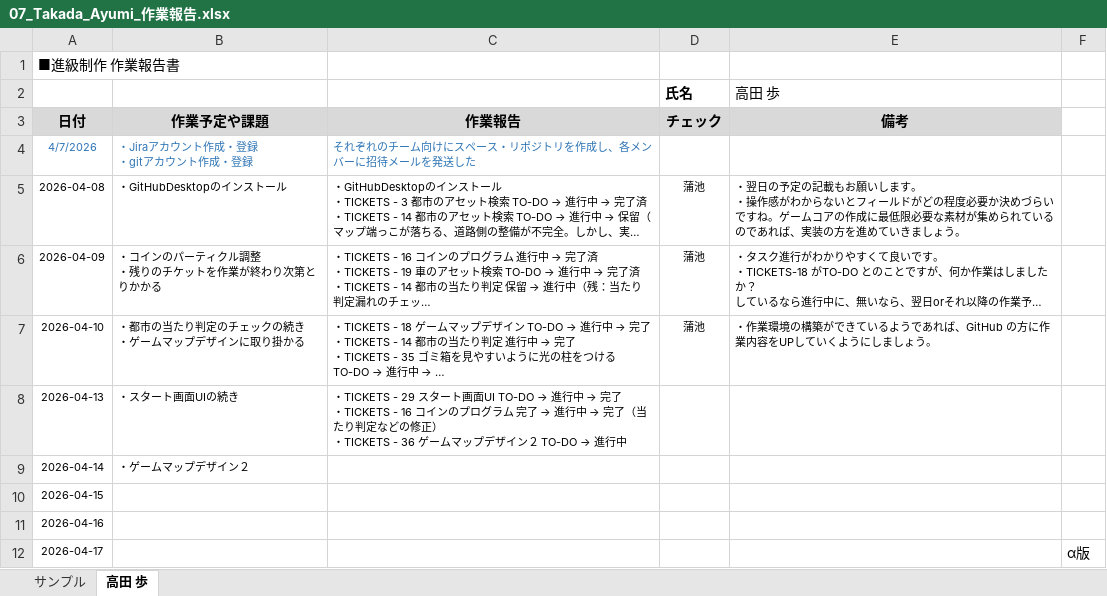
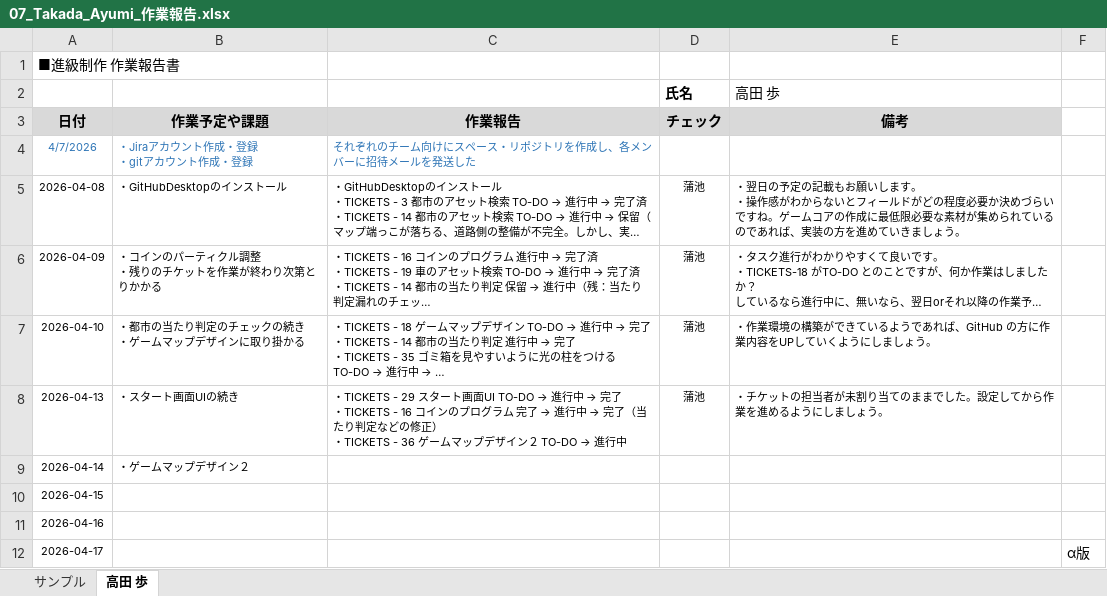
Before and after one commit to MasayaKAMACHI-o-hara/assignment2-uic-tickets, an Excel workbook: Reports/07_Takada_Ayumi_作業報告.xlsx, sheet 高田 歩, drawn as a sheet; long unchanged cells end in …; values as stored, in another font and other column widths than the file's, no borders; the diff names each change by its address in the sheet, - before the commit and + after, or states it on an @@ line.

Commit message:
Update 07_Takada_Ayumi_作業報告.xlsx
報告を確認しコメントを記載しました。

```diff
--- a/Reports/07_Takada_Ayumi_作業報告.xlsx (sheet 高田 歩)
+++ b/Reports/07_Takada_Ayumi_作業報告.xlsx (sheet 高田 歩)
-D8 (チェック): (empty)
+D8 (チェック): 蒲池
-E8 (備考): (empty)
+E8 (備考): ・チケットの担当者が未割り当てのままでした。設定してから作業を進めるようにしましょう。
```
